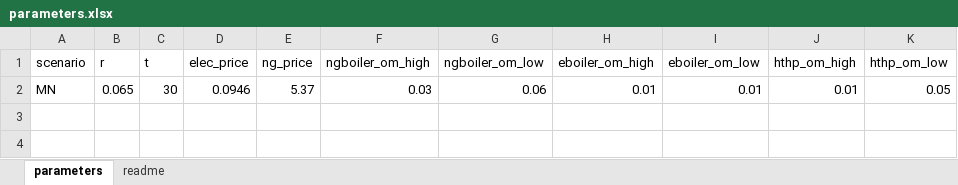
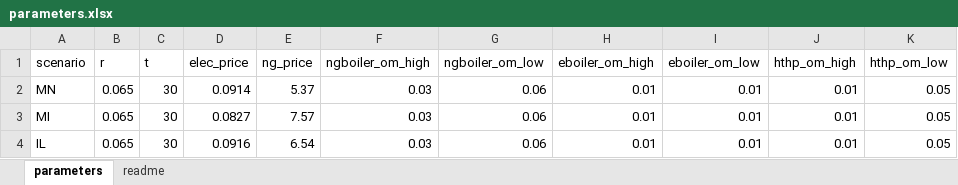
Before and after one commit to ISALGroup/Industrial-decarb, an Excel workbook: state_fact_sheets/data/parameters.xlsx, sheet parameters, drawn as a sheet; values as stored, in another font and other column widths than the file's, no borders; the diff names each change by its address in the sheet, - before the commit and + after, or states it on an @@ line.

```diff
--- a/state_fact_sheets/data/parameters.xlsx (sheet parameters)
+++ b/state_fact_sheets/data/parameters.xlsx (sheet parameters)
-D2 (elec_price): 0.0946
+D2 (elec_price): 0.0914
+row 3: MI | 0.065 | 30 | 0.0827 | 7.57 | 0.03 | 0.06 | 0.01 | 0.01 | 0.01 | 0.05
+row 4: IL | 0.065 | 30 | 0.0916 | 6.54 | 0.03 | 0.06 | 0.01 | 0.01 | 0.01 | 0.05
```
Also changed, not shown: sheet readme, 20 other files.
